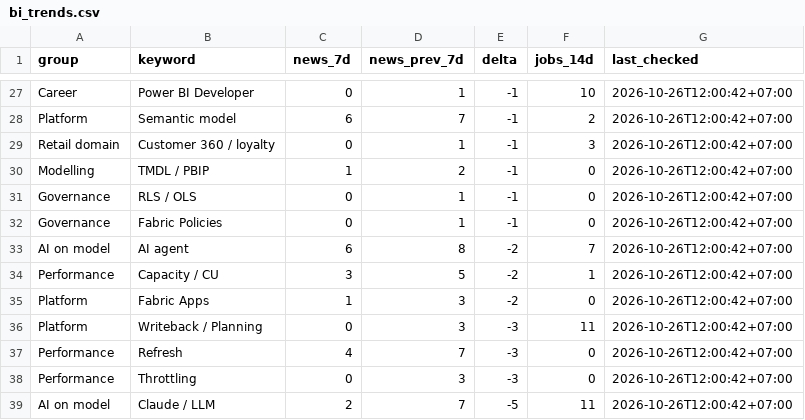
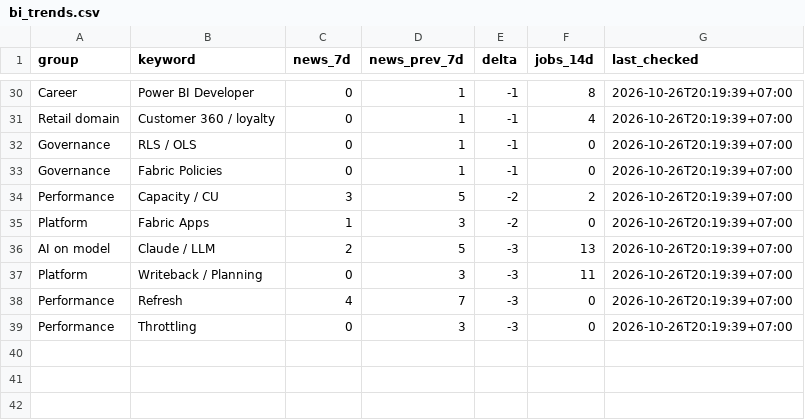
Before and after one commit to truongnhat/pnj-price-feed, a CSV file: data/bi_trends.csv, drawn as a sheet; only a part is shown, gaps mark what is left out; removed rows and columns are numbered as before the commit, all else as after; the diff covers the shown part only; the diff names each change by its address in the sheet, - before the commit and + after, or states it on an @@ line.

```diff
--- a/data/bi_trends.csv
+++ b/data/bi_trends.csv
-F30 (jobs_14d): 10
+F30 (jobs_14d): 8
-G30 (last_checked): 2026-10-26T12:00:42+07:00
+G30 (last_checked): 2026-10-26T20:19:39+07:00
-row 28: Platform | Semantic model | 6 | 7 | -1 | 2 | 2026-10-26T12:00:42+07:00
-F31 (jobs_14d): 3
+F31 (jobs_14d): 4
-G31 (last_checked): 2026-10-26T12:00:42+07:00
+G31 (last_checked): 2026-10-26T20:19:39+07:00
-row 30: Modelling | TMDL / PBIP | 1 | 2 | -1 | 0 | 2026-10-26T12:00:42+07:00
-G32:G33 (last_checked): 2026-10-26T12:00:42+07:00
+G32:G33 (last_checked): 2026-10-26T20:19:39+07:00
-row 33: AI on model | AI agent | 6 | 8 | -2 | 7 | 2026-10-26T12:00:42+07:00
-F34 (jobs_14d): 1
+F34 (jobs_14d): 2
-G34:G35 (last_checked): 2026-10-26T12:00:42+07:00
+G34:G35 (last_checked): 2026-10-26T20:19:39+07:00
+row 36: AI on model | Claude / LLM | 2 | 5 | -3 | 13 | 2026-10-26T20:19:39+07:00
-G37:G39 (last_checked): 2026-10-26T12:00:42+07:00
+G37:G39 (last_checked): 2026-10-26T20:19:39+07:00
-row 39: AI on model | Claude / LLM | 2 | 7 | -5 | 11 | 2026-10-26T12:00:42+07:00
```
Also changed, not shown: 5 added rows, 2 removed rows and 27 edited cells elsewhere in this file, data/bi_health.csv, data/bi_latest.csv.
